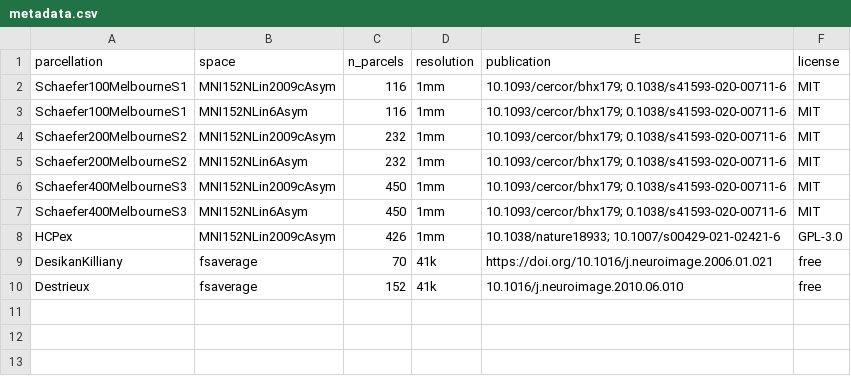
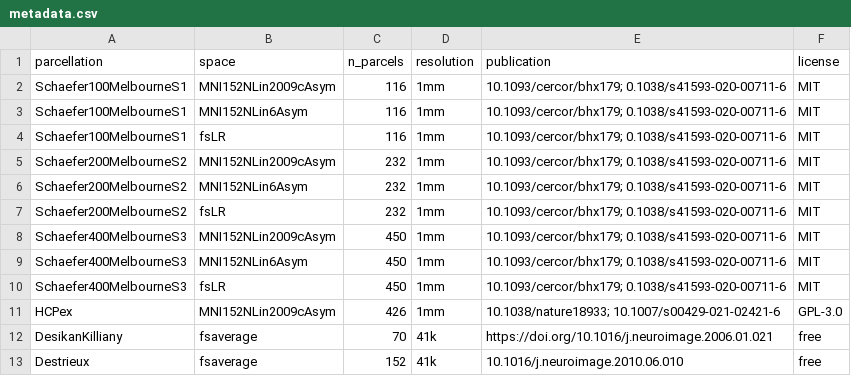
Before and after one commit to LeonDLotter/NiSpace-data, a CSV file: parcellation/metadata.csv, drawn as a sheet.

Commit message:
add schaefer fsLR versions

```diff
--- a/parcellation/metadata.csv
+++ b/parcellation/metadata.csv
@@ -3,6 +3,9 @@ Schaefer100MelbourneS1,MNI152NLin2009cAsym,116,1mm,10.1093/cercor/bhx179; 0.1038
 Schaefer100MelbourneS1,MNI152NLin6Asym,116,1mm,10.1093/cercor/bhx179; 0.1038/s41593-020-00711-6,MIT
+Schaefer100MelbourneS1,fsLR,116,1mm,10.1093/cercor/bhx179; 0.1038/s41593-020-00711-6,MIT
 Schaefer200MelbourneS2,MNI152NLin2009cAsym,232,1mm,10.1093/cercor/bhx179; 0.1038/s41593-020-00711-6,MIT
 Schaefer200MelbourneS2,MNI152NLin6Asym,232,1mm,10.1093/cercor/bhx179; 0.1038/s41593-020-00711-6,MIT
+Schaefer200MelbourneS2,fsLR,232,1mm,10.1093/cercor/bhx179; 0.1038/s41593-020-00711-6,MIT
 Schaefer400MelbourneS3,MNI152NLin2009cAsym,450,1mm,10.1093/cercor/bhx179; 0.1038/s41593-020-00711-6,MIT
 Schaefer400MelbourneS3,MNI152NLin6Asym,450,1mm,10.1093/cercor/bhx179; 0.1038/s41593-020-00711-6,MIT
+Schaefer400MelbourneS3,fsLR,450,1mm,10.1093/cercor/bhx179; 0.1038/s41593-020-00711-6,MIT
 HCPex,MNI152NLin2009cAsym,426,1mm,10.1038/nature18933; 10.1007/s00429-021-02421-6,GPL-3.0
```
Also changed, not shown: 18 other files.
